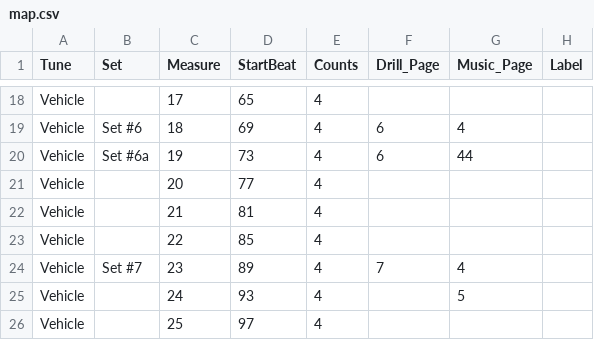
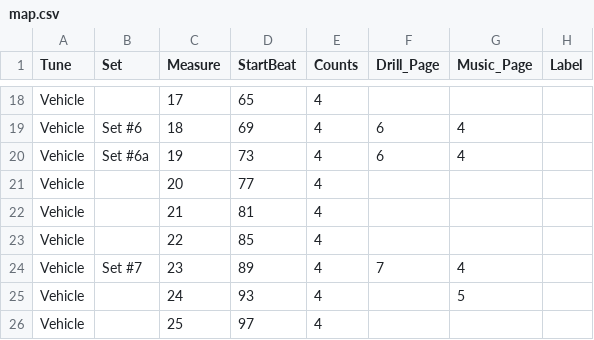
Before and after one commit to 368band/drill-app, a CSV file: map.csv, drawn as a sheet; only a part is shown, gaps mark what is left out.

```diff
--- a/map.csv
+++ b/map.csv
@@ -19,3 +19,3 @@ Vehicle,,17,65,4,,,
 Vehicle,Set #6,18,69,4,6,4,
-Vehicle,Set #6a,19,73,4,6,44,
+Vehicle,Set #6a,19,73,4,6,4,
 Vehicle,,20,77,4,,,
```
Also changed, not shown: 1 other file.
